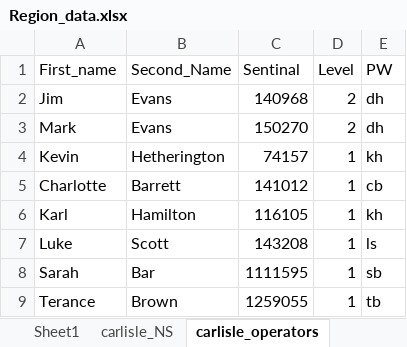
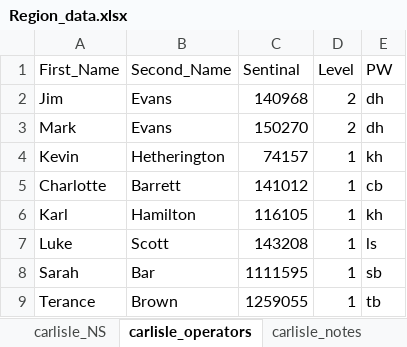
Before and after one commit to nevajims/contact_wire_test, an Excel workbook: Region_data.xlsx, sheet carlisle_operators, drawn as a sheet; values as stored, in another font and other column widths than the file's, no borders; the diff names each change by its address in the sheet, - before the commit and + after, or states it on an @@ line.

```diff
--- a/Region_data.xlsx (sheet carlisle_operators)
+++ b/Region_data.xlsx (sheet carlisle_operators)
-A1: First_name
+A1: First_Name
```
Also changed, not shown: other sheet tabs, 2 other files.
